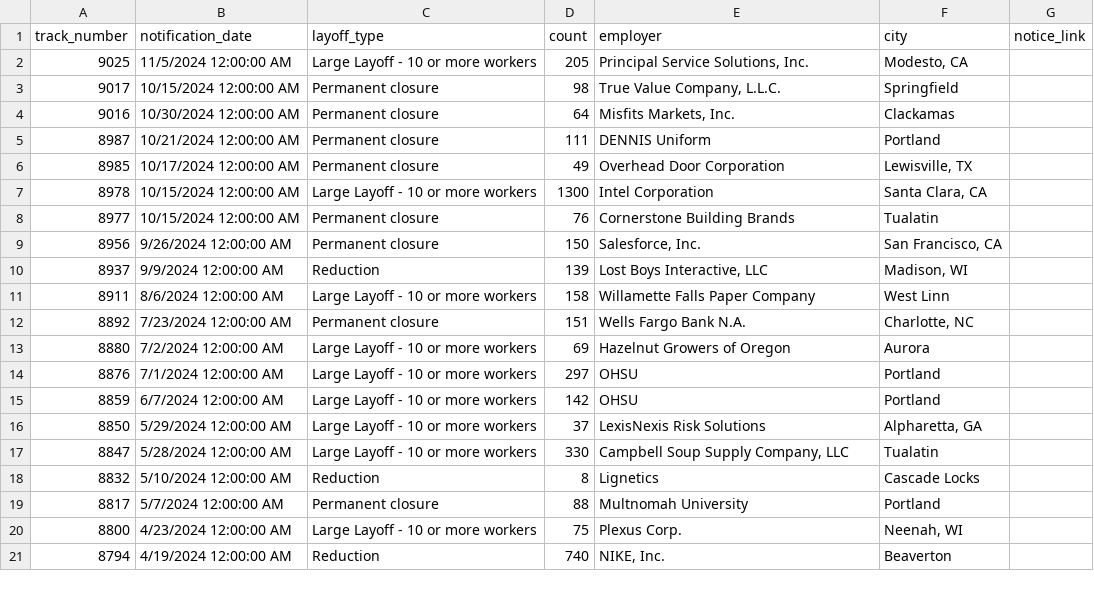
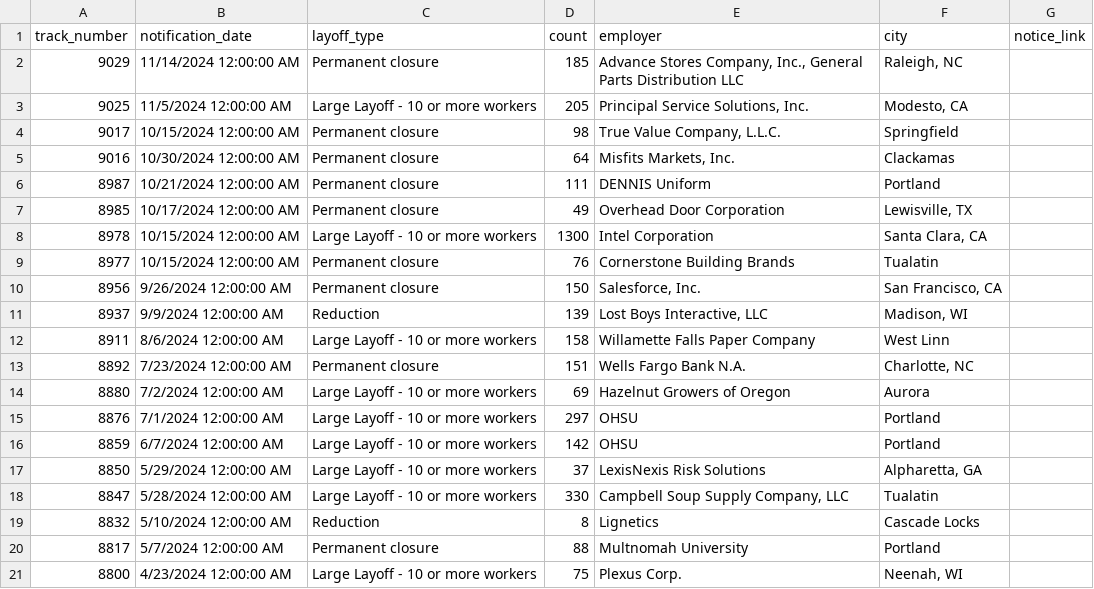
Before and after one commit to deleonkr/oregon-warn-list, a CSV file: or-warn-data.csv, drawn as a sheet.

```diff
--- a/or-warn-data.csv
+++ b/or-warn-data.csv
@@ -1,2 +1,3 @@
 track_number,notification_date,layoff_type,count,employer,city,notice_link
+9029,11/14/2024 12:00:00 AM,Permanent closure,185,"Advance Stores Company, Inc., General Parts Distribution LLC","Raleigh, NC",
 9025,11/5/2024 12:00:00 AM,Large Layoff - 10 or more workers,205,"Principal Service Solutions, Inc.","Modesto, CA",
@@ -20,2 +21 @@ track_number,notification_date,layoff_type,count,employer,city,notice_link
 8800,4/23/2024 12:00:00 AM,Large Layoff - 10 or more workers,75,Plexus Corp.,"Neenah, WI",
-8794,4/19/2024 12:00:00 AM,Reduction,740,"NIKE, Inc.",Beaverton,
```
